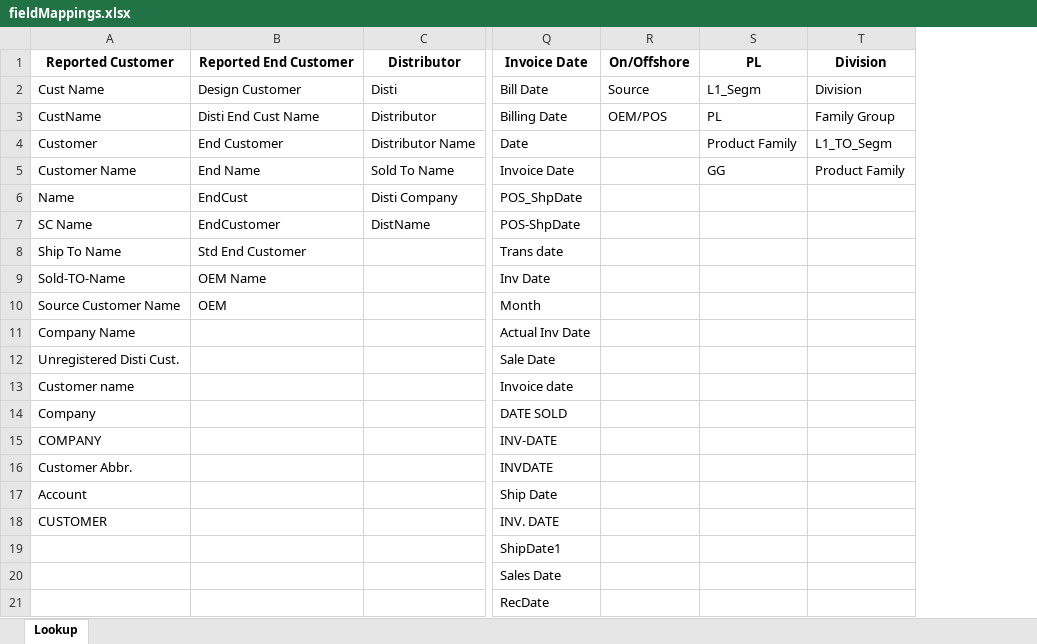
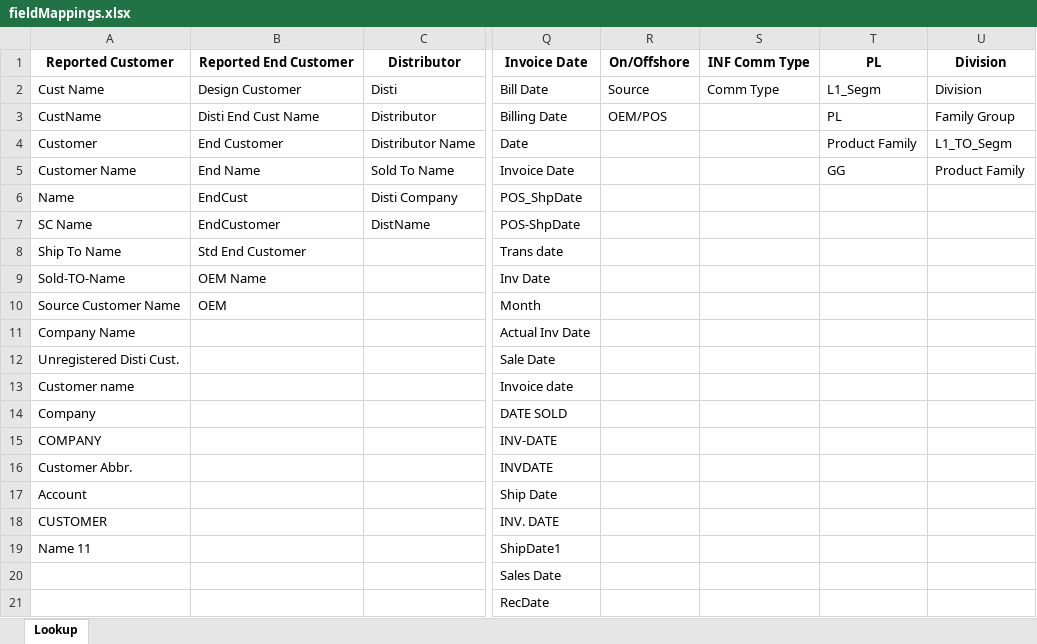
Before and after one commit to atrevely/TAARCOM, an Excel workbook: fieldMappings.xlsx, sheet Lookup, drawn as a sheet; only a part is shown, gaps mark what is left out; values as stored, in another font and other column widths than the file's, no borders; table styles not drawn; the diff names each change by its address in the sheet, - before the commit and + after, or states it on an @@ line.

```diff
--- a/fieldMappings.xlsx (sheet Lookup)
+++ b/fieldMappings.xlsx (sheet Lookup)
+column S, rows 1-2: INF Comm Type | Comm Type
-A19: (empty)
+A19: Name 11
```
Also changed, not shown: 2 other files.
